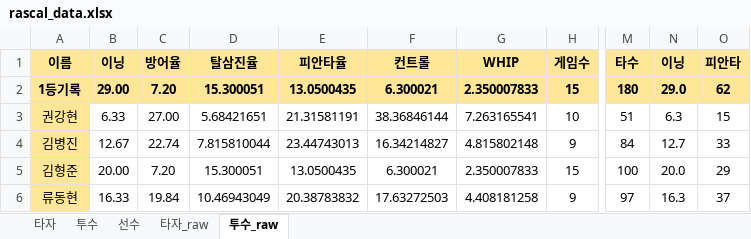
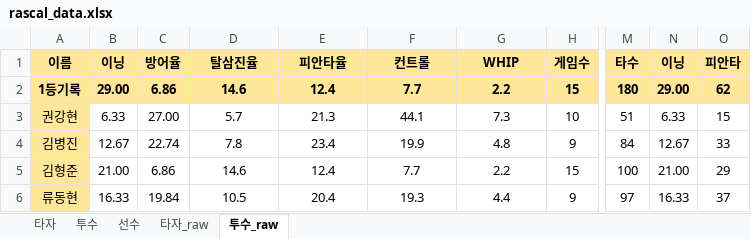
Before and after one commit to akffhaos95/rascal_photo_card, an Excel workbook: public/rascal_data.xlsx, sheet 투수_raw, drawn as a sheet; only a part is shown, gaps mark what is left out; values as stored, in another font and other column widths than the file's, no borders; charts and pictures not drawn; the diff covers the shown part only; the diff names each change by its address in the sheet, - before the commit and + after, or states it on an @@ line.

```diff
--- a/public/rascal_data.xlsx (sheet 투수_raw)
+++ b/public/rascal_data.xlsx (sheet 투수_raw)
-C2 (방어율): 7.20
+C2 (방어율): 6.86
-D2 (탈삼진율): 15.300051
+D2 (탈삼진율): 14.6
-E2 (피안타율): 13.0500435
+E2 (피안타율): 12.4
-F2 (컨트롤): 6.300021
+F2 (컨트롤): 7.7
-G2 (WHIP): 2.350007833
+G2 (WHIP): 2.2
-N2 (이닝): 29.0
+N2 (이닝): 29.00
-D3 (탈삼진율): 5.68421651
+D3 (탈삼진율): 5.7
-E3 (피안타율): 21.31581191
+E3 (피안타율): 21.3
-F3 (컨트롤): 38.36846144
+F3 (컨트롤): 44.1
-G3 (WHIP): 7.263165541
+G3 (WHIP): 7.3
-N3 (이닝): 6.3
+N3 (이닝): 6.33
-D4 (탈삼진율): 7.815810044
+D4 (탈삼진율): 7.8
-E4 (피안타율): 23.44743013
+E4 (피안타율): 23.4
-F4 (컨트롤): 16.34214827
+F4 (컨트롤): 19.9
-G4 (WHIP): 4.815802148
+G4 (WHIP): 4.8
-N4 (이닝): 12.7
+N4 (이닝): 12.67
-B5 (이닝): 20.00
+B5 (이닝): 21.00
-C5 (방어율): 7.20
+C5 (방어율): 6.86
-D5 (탈삼진율): 15.300051
+D5 (탈삼진율): 14.6
-E5 (피안타율): 13.0500435
+E5 (피안타율): 12.4
-F5 (컨트롤): 6.300021
+F5 (컨트롤): 7.7
-G5 (WHIP): 2.350007833
+G5 (WHIP): 2.2
-N5 (이닝): 20.0
+N5 (이닝): 21.00
-D6 (탈삼진율): 10.46943049
+D6 (탈삼진율): 10.5
-E6 (피안타율): 20.38783832
+E6 (피안타율): 20.4
-F6 (컨트롤): 17.63272503
+F6 (컨트롤): 19.3
-G6 (WHIP): 4.408181258
+G6 (WHIP): 4.4
-N6 (이닝): 16.3
+N6 (이닝): 16.33
```
Also changed, not shown: 11 added rows and 5 edited cells elsewhere in this sheet, sheet 타자_raw, sheet 투수, sheet 타자, sheet 선수, formulas that keep their value, charts or pictures, 19 other files.
